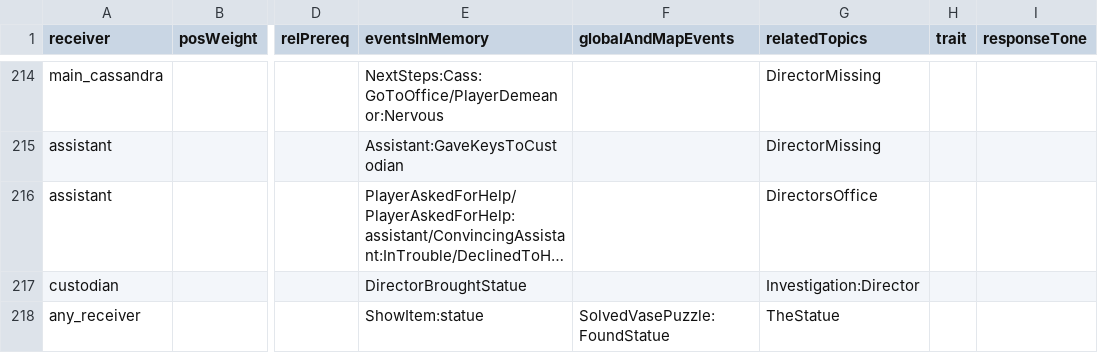
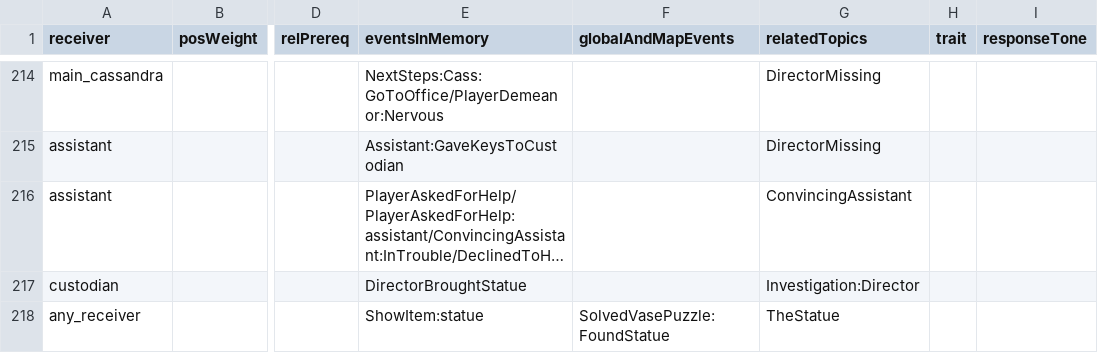
Before and after one commit to capacible/ay2023-2024-2nd-sem-cmsc-190-sp2-ccpapacible, a CSV file: Assets/Data/CSV/dialogue/dialoguePlayer.csv, drawn as a sheet; only a part is shown, gaps mark what is left out; long unchanged cells end in …; the diff names each change by its address in the sheet, - before the commit and + after, or states it on an @@ line.

```diff
--- a/Assets/Data/CSV/dialogue/dialoguePlayer.csv
+++ b/Assets/Data/CSV/dialogue/dialoguePlayer.csv
-G216 (relatedTopics): DirectorsOffice
+G216 (relatedTopics): ConvincingAssistant
```
Also changed, not shown: 13 other files.
